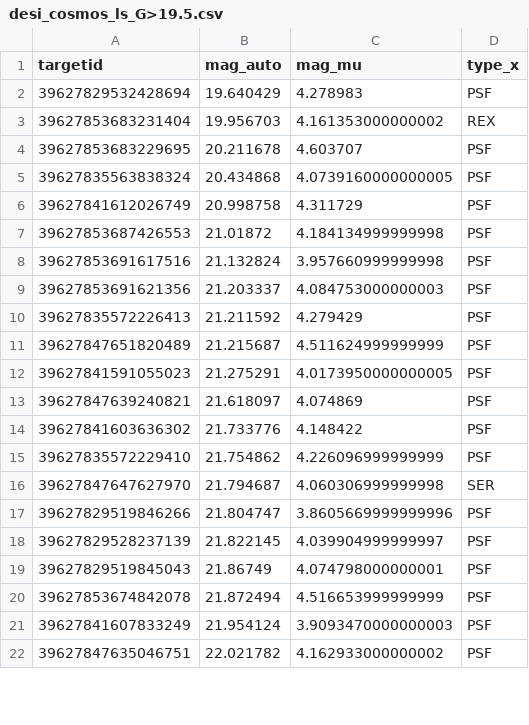
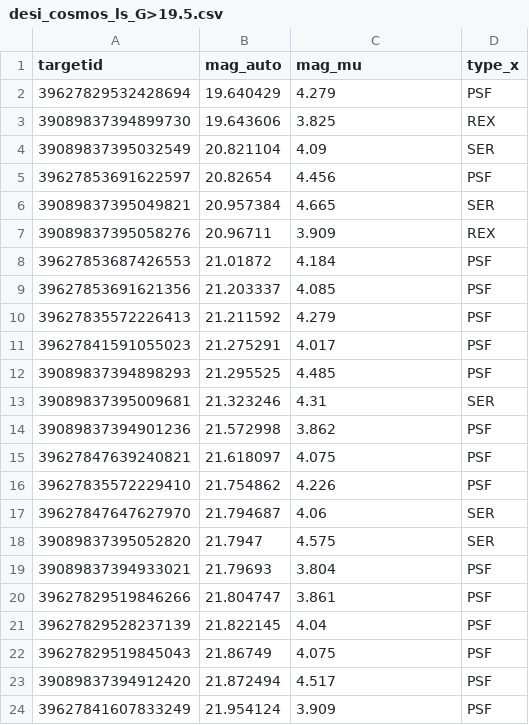
Before and after one commit to slowdivePTG/LS-PSC, a CSV file: VI/desi_cosmos_ls_G>19.5.csv, drawn as a sheet; only a part is shown; the diff covers the shown part only.

```diff
--- a/VI/desi_cosmos_ls_G>19.5.csv
+++ b/VI/desi_cosmos_ls_G>19.5.csv
@@ -1,22 +1,24 @@
 targetid,mag_auto,mag_mu,type_x
-39627829532428694,19.640429,4.278983,PSF
-39627853683231404,19.956703,4.161353000000002,REX
-39627853683229695,20.211678,4.603707,PSF
-39627835563838324,20.434868,4.0739160000000005,PSF
-39627841612026749,20.998758,4.311729,PSF
-39627853687426553,21.01872,4.184134999999998,PSF
-39627853691617516,21.132824,3.957660999999998,PSF
-39627853691621356,21.203337,4.084753000000003,PSF
-39627835572226413,21.211592,4.279429,PSF
-39627847651820489,21.215687,4.511624999999999,PSF
-39627841591055023,21.275291,4.0173950000000005,PSF
-39627847639240821,21.618097,4.074869,PSF
-39627841603636302,21.733776,4.148422,PSF
-39627835572229410,21.754862,4.226096999999999,PSF
-39627847647627970,21.794687,4.060306999999998,SER
-39627829519846266,21.804747,3.8605669999999996,PSF
-39627829528237139,21.822145,4.039904999999997,PSF
-39627829519845043,21.86749,4.074798000000001,PSF
-39627853674842078,21.872494,4.516653999999999,PSF
-39627841607833249,21.954124,3.9093470000000003,PSF
-39627847635046751,22.021782,4.162933000000002,PSF
+39627829532428694,19.640429,4.279,PSF
+39089837394899730,19.643606,3.825,REX
+39089837395032549,20.821104,4.09,SER
+39627853691622597,20.82654,4.456,PSF
+39089837395049821,20.957384,4.665,SER
+39089837395058276,20.96711,3.909,REX
+39627853687426553,21.01872,4.184,PSF
+39627853691621356,21.203337,4.085,PSF
+39627835572226413,21.211592,4.279,PSF
+39627841591055023,21.275291,4.017,PSF
+39089837394898293,21.295525,4.485,PSF
+39089837395009681,21.323246,4.31,SER
+39089837394901236,21.572998,3.862,PSF
+39627847639240821,21.618097,4.075,PSF
+39627835572229410,21.754862,4.226,PSF
+39627847647627970,21.794687,4.06,SER
+39089837395052820,21.7947,4.575,SER
+39089837394933021,21.79693,3.804,PSF
+39627829519846266,21.804747,3.861,PSF
+39627829528237139,21.822145,4.04,PSF
+39627829519845043,21.86749,4.075,PSF
+39089837394912420,21.872494,4.517,PSF
+39627841607833249,21.954124,3.909,PSF
```
Also changed, not shown: 15 added rows, 4 removed rows and 27 edited cells elsewhere in this file, VI/VI_desi_cosmos_ls_G>19.5.csv, 5 other files.
